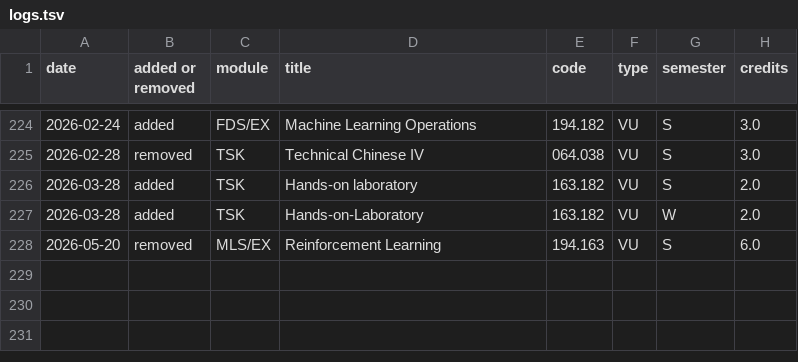
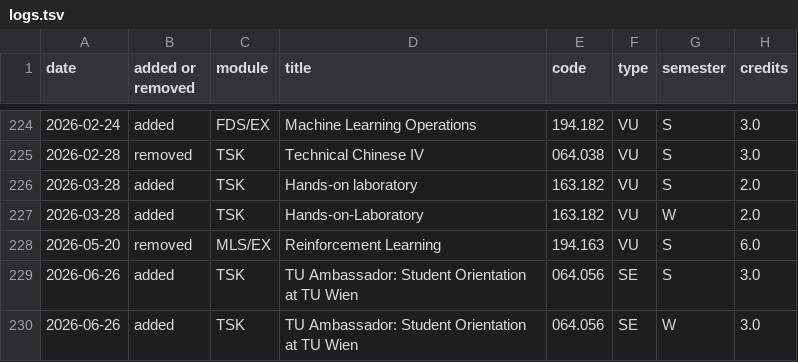
Before and after one commit to Emile-Jn/tiss-curriculum-scraper, a TSV file: logs.tsv, drawn as a sheet; only a part is shown, gaps mark what is left out; the diff names each change by its address in the sheet, - before the commit and + after, or states it on an @@ line.

```diff
--- a/logs.tsv
+++ b/logs.tsv
+row 229: 2026-06-26 | added | TSK | TU Ambassador: Student Orientation at TU Wien | 064.056 | SE | S | 3.0
+row 230: 2026-06-26 | added | TSK | TU Ambassador: Student Orientation at TU Wien | 064.056 | SE | W | 3.0
```
